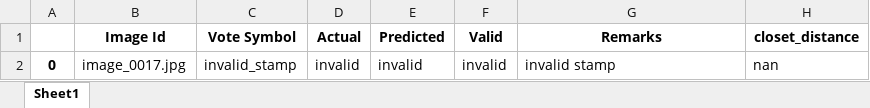
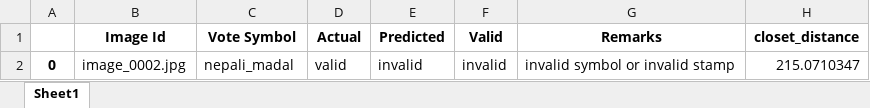
Before and after one commit to surajacharya62/Electoral_Symbols_And_Vote_Detection, an Excel workbook: output/vote_results/vote_results_faster.xlsx, sheet Sheet1, drawn as a sheet; values as stored, in another font and other column widths than the file's, no borders; the diff names each change by its address in the sheet, - before the commit and + after, or states it on an @@ line.

```diff
--- a/output/vote_results/vote_results_faster.xlsx (sheet Sheet1)
+++ b/output/vote_results/vote_results_faster.xlsx (sheet Sheet1)
-B2 (Image Id): image_0017.jpg
+B2 (Image Id): image_0002.jpg
-C2 (Vote Symbol): invalid_stamp
+C2 (Vote Symbol): nepali_madal
-D2 (Actual): invalid
+D2 (Actual): valid
-G2 (Remarks): invalid stamp
+G2 (Remarks): invalid symbol or invalid stamp
-H2 (closet_distance): nan
+H2 (closet_distance): 215.0710347
```
Also changed, not shown: 9 other files.
